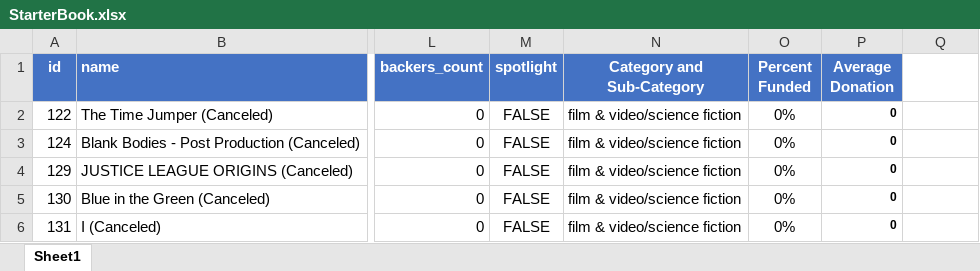
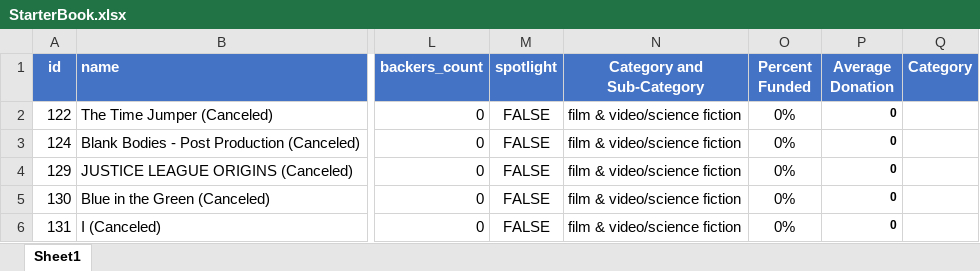
Before and after one commit to daniela-matos/hw-1, an Excel workbook: StarterBook.xlsx, sheet Sheet1, drawn as a sheet; only a part is shown, gaps mark what is left out; values as stored, in another font and other column widths than the file's, no borders; conditional formats not drawn; the diff names each change by its address in the sheet, - before the commit and + after, or states it on an @@ line.

Commit message:
Home Work

```diff
--- a/StarterBook.xlsx (sheet Sheet1)
+++ b/StarterBook.xlsx (sheet Sheet1)
-Q1: (empty)
+Q1: Category
-Q1 fill: none
+Q1 fill: #4472C4
```
